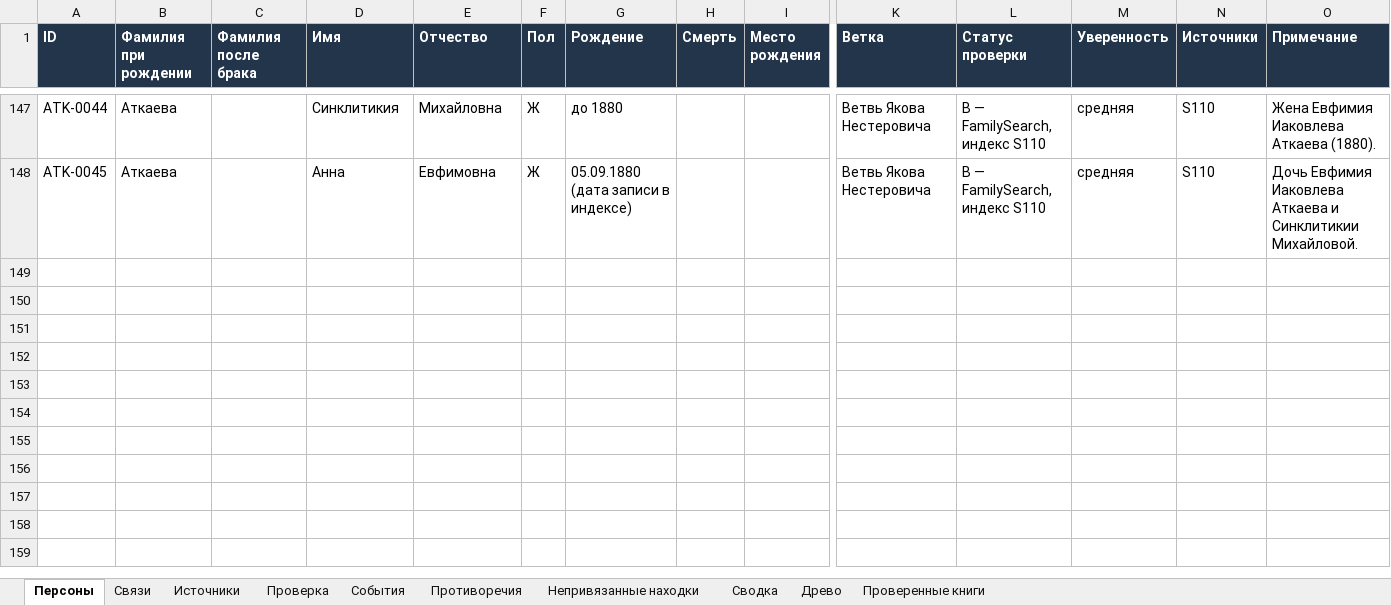
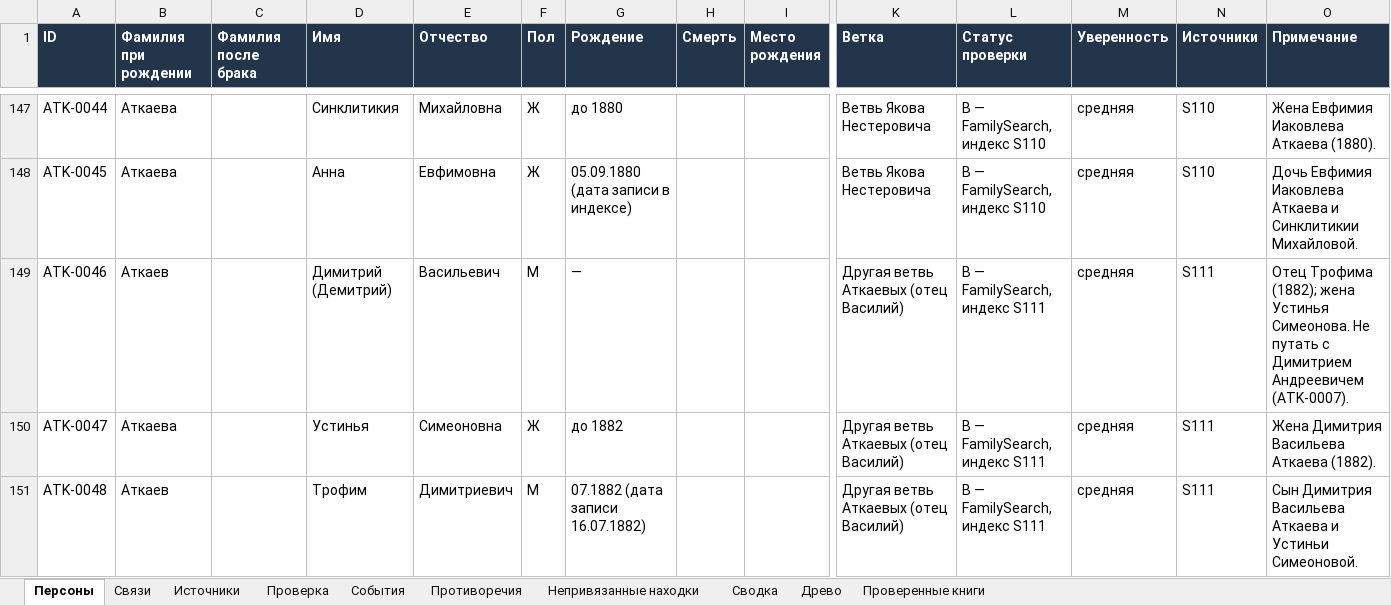
Before and after one commit to kilevoy/rykunov-family-tree, an Excel workbook: data/rykunov-family-tree.xlsx, sheet Персоны, drawn as a sheet; only a part is shown, gaps mark what is left out; values as stored, in another font and other column widths than the file's, no borders; rows hold the shown columns only; the diff names each change by its address in the sheet, - before the commit and + after, or states it on an @@ line.

```diff
--- a/data/rykunov-family-tree.xlsx (sheet Персоны)
+++ b/data/rykunov-family-tree.xlsx (sheet Персоны)
+row 149: ATK-0046 | Аткаев |  | Димитрий (Демитрий) | Васильевич | М | — |  |  | Другая ветвь Аткаевых (отец Василий) | B — FamilySearch, индекс S111 | средняя | S111 | Отец Трофима (1882); жена Устинья Симеонова. Не путать с Димитрием Андреевичем (ATK-0007).
+row 150: ATK-0047 | Аткаева |  | Устинья | Симеоновна | Ж | до 1882 |  |  | Другая ветвь Аткаевых (отец Василий) | B — FamilySearch, индекс S111 | средняя | S111 | Жена Димитрия Васильева Аткаева (1882).
+row 151: ATK-0048 | Аткаев |  | Трофим | Димитриевич | М | 07.1882 (дата записи 16.07.1882) |  |  | Другая ветвь Аткаевых (отец Василий) | B — FamilySearch, индекс S111 | средняя | S111 | Сын Димитрия Васильева Аткаева и Устиньи Симеоновой.
```
Also changed, not shown: sheet Связи, sheet Проверенные книги, sheet Непривязанные находки, sheet Источники.
